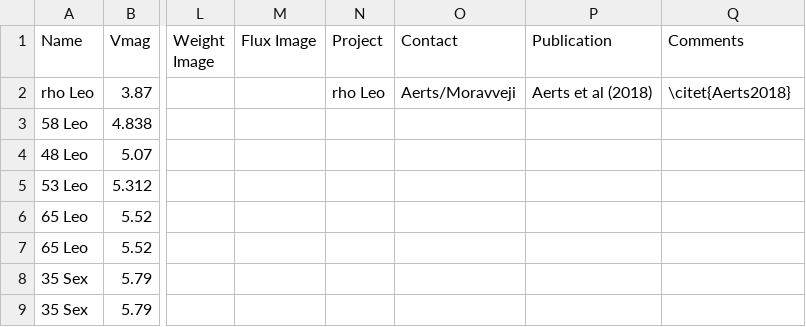
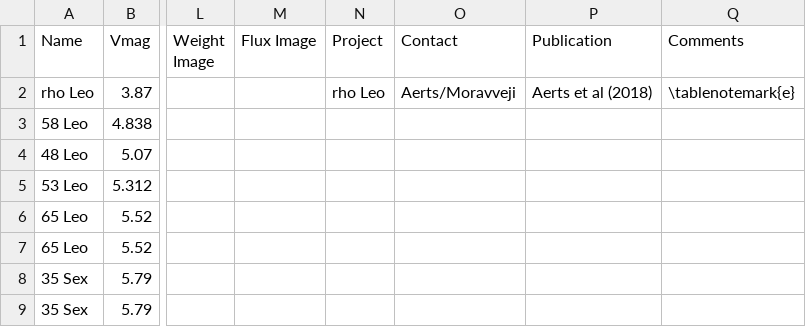
Before and after one commit to benjaminpope/k2halo, a CSV file: data/haloC14.csv, drawn as a sheet; only a part is shown, gaps mark what is left out; the diff names each change by its address in the sheet, - before the commit and + after, or states it on an @@ line.

```diff
--- a/data/haloC14.csv
+++ b/data/haloC14.csv
-Q2 (Comments): \citet{Aerts2018}
+Q2 (Comments): \tablenotemark{e}
```
Also changed, not shown: data/haloC13.csv, data/haloC15.csv, 6 other files.
